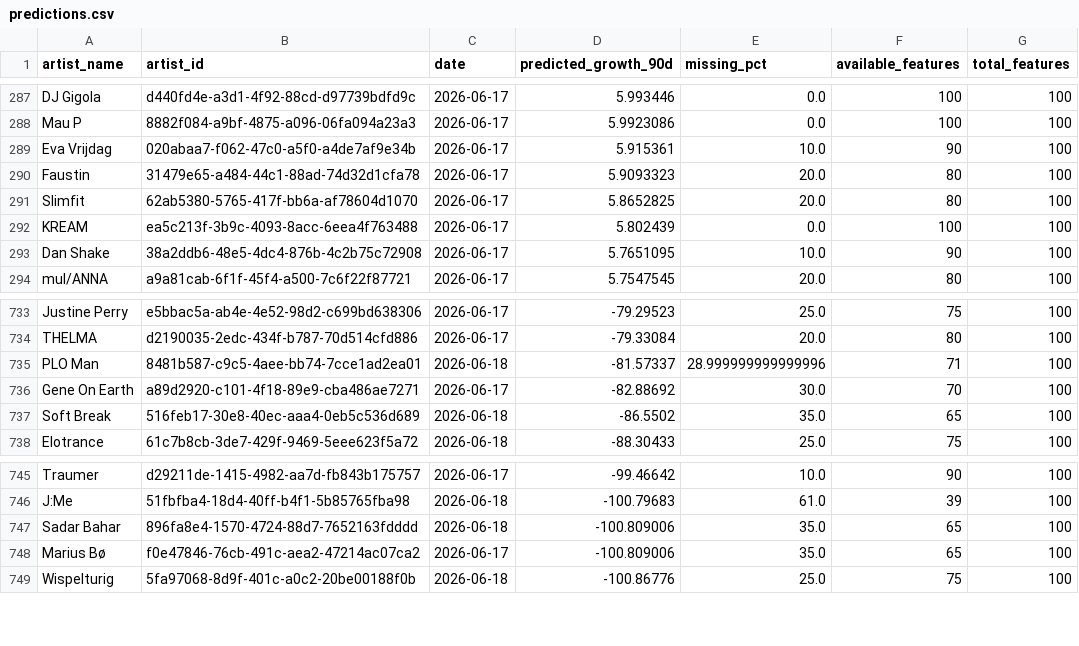
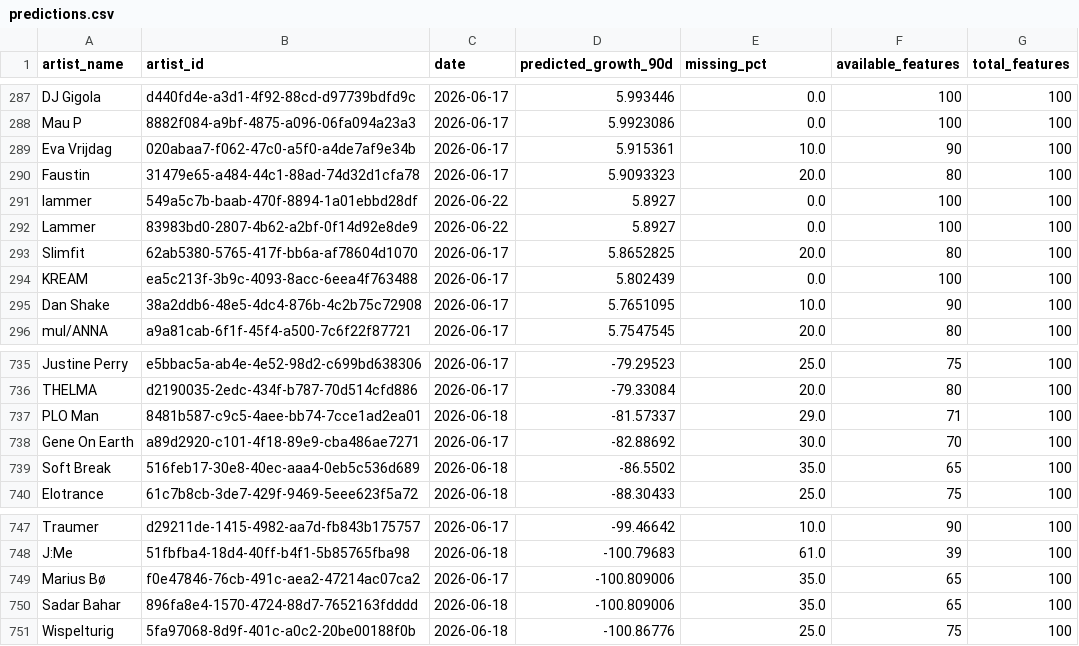
Before and after one commit to LarsGroep/LOFI, a CSV file: ml/models/predictions.csv, drawn as a sheet; only a part is shown, gaps mark what is left out.

Commit message:
Add CM disambiguation, Partyflock live fallback, auto milestone+XGBoost after scrape
- Add-artist: first click searches Chartmetric, shows candidate radio if multiple results, second click confirms and scrapes
- Prevent duplicate artists: case-insensitive ilike check before insert; re-flag existing artist instead of creating duplicate
- scrape_flagged: when chartmetric_id collision, copy CM data from owner row instead of skipping
- scrape_flagged: live Partyflock HTTP fallback when offline JSONL misses artist
- scrape_flagged: auto-detect milestones from RA events after each scrape
- scrape_flagged: run XGBoost inference for new artist after scrape, append to predictions.csv
- train_growth_model: add infer_artist() for single-artist inference without full retrain
- train_growth_model: fix _normalize() ZeroDivisionError when first metric value is 0

```diff
--- a/ml/models/predictions.csv
+++ b/ml/models/predictions.csv
@@ -290,2 +290,4 @@ Eva Vrijdag,020abaa7-f062-47c0-a5f0-a4de7af9e34b,2026-06-17,5.915361,10.0,90,100
 Faustin,31479e65-a484-44c1-88ad-74d32d1cfa78,2026-06-17,5.9093323,20.0,80,100
+lammer,549a5c7b-baab-470f-8894-1a01ebbd28df,2026-06-22,5.8927,0.0,100,100
+Lammer,83983bd0-2807-4b62-a2bf-0f14d92e8de9,2026-06-22,5.8927,0.0,100,100
 Slimfit,62ab5380-5765-417f-bb6a-af78604d1070,2026-06-17,5.8652825,20.0,80,100
@@ -734,3 +736,3 @@ Justine Perry,e5bbac5a-ab4e-4e52-98d2-c699bd638306,2026-06-17,-79.29523,25.0,75,
 THELMA,d2190035-2edc-434f-b787-70d514cfd886,2026-06-17,-79.33084,20.0,80,100
-PLO Man,8481b587-c9c5-4aee-bb74-7cce1ad2ea01,2026-06-18,-81.57337,28.999999999999996,71,100
+PLO Man,8481b587-c9c5-4aee-bb74-7cce1ad2ea01,2026-06-18,-81.57337,29.0,71,100
 Gene On Earth,a89d2920-c101-4f18-89e9-cba486ae7271,2026-06-17,-82.88692,30.0,70,100
@@ -746,4 +748,4 @@ Traumer,d29211de-1415-4982-aa7d-fb843b175757,2026-06-17,-99.46642,10.0,90,100
 J:Me,51fbfba4-18d4-40ff-b4f1-5b85765fba98,2026-06-18,-100.79683,61.0,39,100
+Marius Bø,f0e47846-76cb-491c-aea2-47214ac07ca2,2026-06-17,-100.809006,35.0,65,100
 Sadar Bahar,896fa8e4-1570-4724-88d7-7652163fdddd,2026-06-18,-100.809006,35.0,65,100
-Marius Bø,f0e47846-76cb-491c-aea2-47214ac07ca2,2026-06-17,-100.809006,35.0,65,100
 Wispelturig,5fa97068-8d9f-401c-a0c2-20be00188f0b,2026-06-18,-100.86776,25.0,75,100
```
Also changed, not shown: 3 other files.
